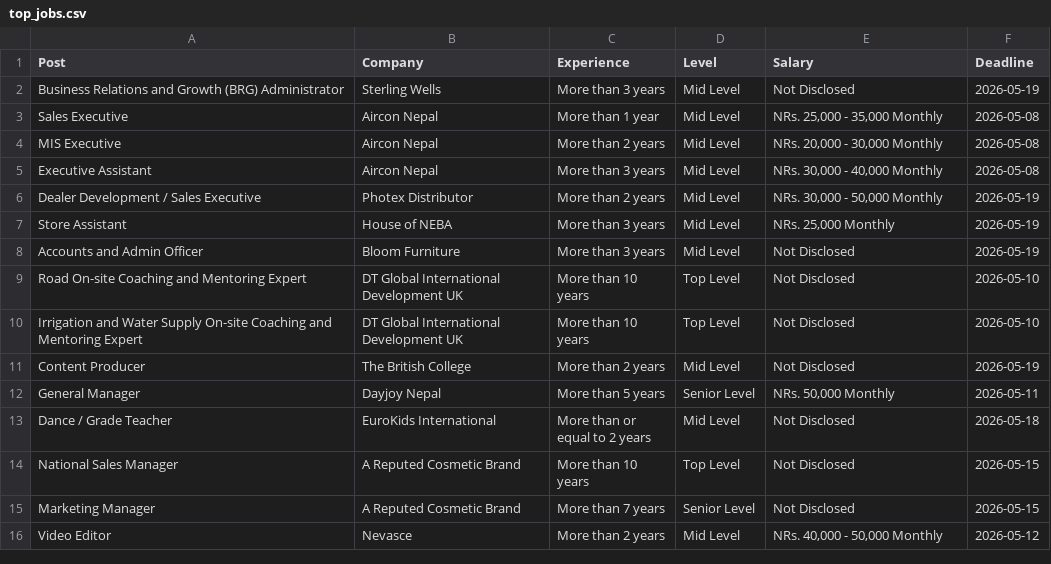
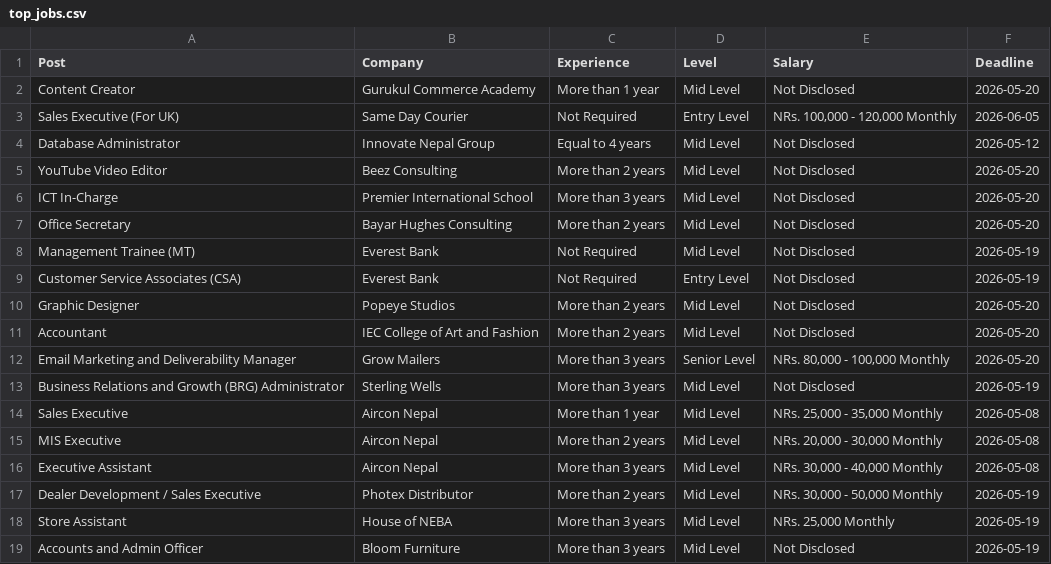
Before and after one commit to dpm24800/top-jobs-scraper, a CSV file: data/top_jobs.csv, drawn as a sheet; only a part is shown; the shorter side is filled out with more unchanged rows.

```diff
--- a/data/top_jobs.csv
+++ b/data/top_jobs.csv
@@ -1,2 +1,13 @@
 Post,Company,Experience,Level,Salary,Deadline
+Content Creator,Gurukul Commerce Academy,More than 1 year,Mid Level,Not Disclosed,2026-05-20
+Sales Executive (For UK),Same Day Courier,Not Required,Entry Level,"NRs. 100,000 - 120,000 Monthly",2026-06-05
+Database Administrator,Innovate Nepal Group,Equal to 4 years,Mid Level,Not Disclosed,2026-05-12
+YouTube Video Editor,Beez Consulting,More than 2 years,Mid Level,Not Disclosed,2026-05-20
+ICT In-Charge,Premier International School,More than 3 years,Mid Level,Not Disclosed,2026-05-20
+Office Secretary,Bayar Hughes Consulting,More than 2 years,Mid Level,Not Disclosed,2026-05-20
+Management Trainee (MT),Everest Bank,Not Required,Mid Level,Not Disclosed,2026-05-19
+Customer Service Associates (CSA),Everest Bank,Not Required,Entry Level,Not Disclosed,2026-05-19
+Graphic Designer,Popeye Studios,More than 2 years,Mid Level,Not Disclosed,2026-05-20
+Accountant,IEC College of Art and Fashion,More than 2 years,Mid Level,Not Disclosed,2026-05-20
+Email Marketing and Deliverability Manager,Grow Mailers,More than 3 years,Senior Level,"NRs. 80,000 - 100,000 Monthly",2026-05-20
 Business Relations and Growth (BRG) Administrator,Sterling Wells,More than 3 years,Mid Level,Not Disclosed,2026-05-19
```
Also changed, not shown: data/by_deadline.csv.
